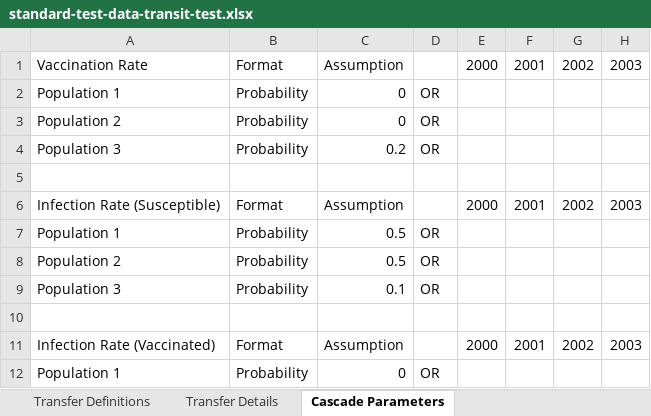
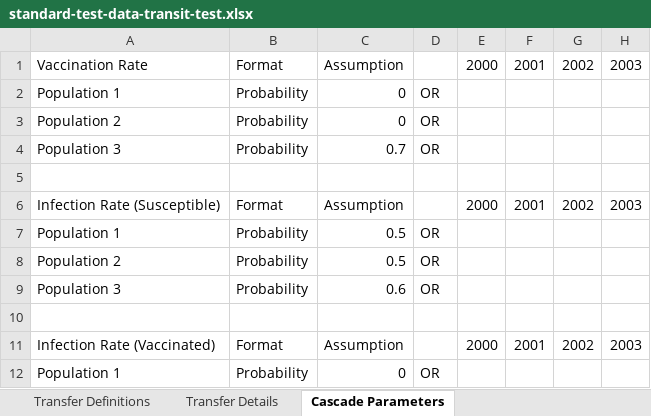
Before and after one commit to optimamodel/optima-tb, an Excel workbook: optima/standard-test-data-transit-test.xlsx, sheet Cascade Parameters, drawn as a sheet; only a part is shown; values as stored, in another font and other column widths than the file's, no borders; the diff names each change by its address in the sheet, - before the commit and + after, or states it on an @@ line.

```diff
--- a/optima/standard-test-data-transit-test.xlsx (sheet Cascade Parameters)
+++ b/optima/standard-test-data-transit-test.xlsx (sheet Cascade Parameters)
-C4: 0.2
+C4: 0.7
-C9: 0.1
+C9: 0.6
```
Also changed, not shown: 2 other files.
